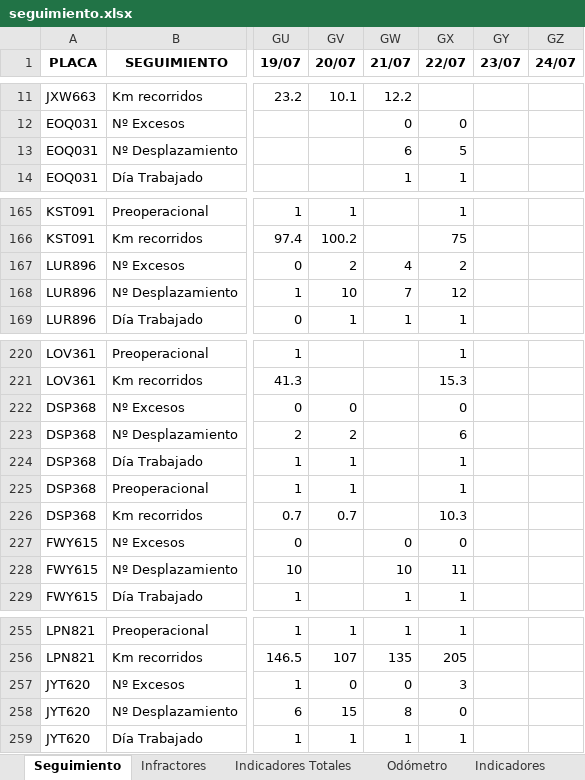
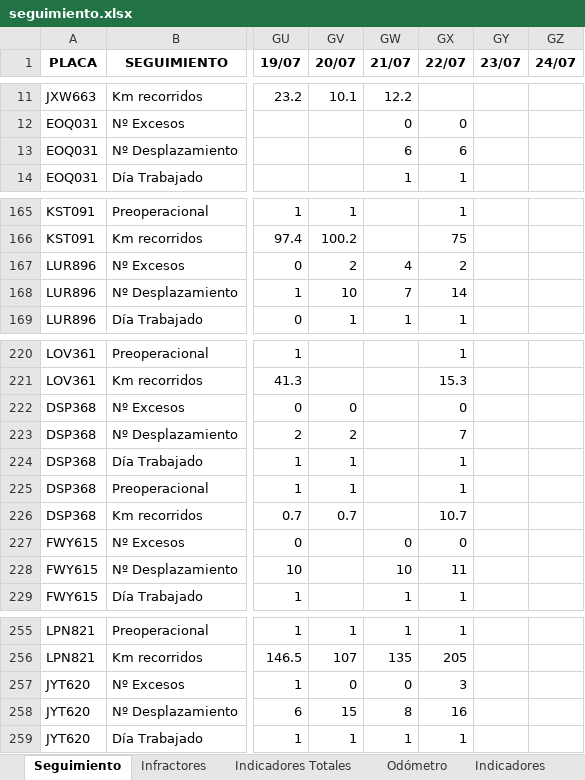
Before and after one commit to SGI-ManuelPico/informesVehiculares, an Excel workbook: seguimiento.xlsx, sheet Seguimiento, drawn as a sheet; only a part is shown, gaps mark what is left out; values as stored, in another font and other column widths than the file's, no borders; the diff names each change by its address in the sheet, - before the commit and + after, or states it on an @@ line.

```diff
--- a/seguimiento.xlsx (sheet Seguimiento)
+++ b/seguimiento.xlsx (sheet Seguimiento)
-GX13 (22/07): 5
+GX13 (22/07): 6
-GX168 (22/07): 12
+GX168 (22/07): 14
-GX223 (22/07): 6
+GX223 (22/07): 7
-GX226 (22/07): 10.3
+GX226 (22/07): 10.7
-GX258 (22/07): 0
+GX258 (22/07): 16
```
Also changed, not shown: sheet Indicadores, sheet Indicadores Totales, sheet Odómetro, 32 other files.
